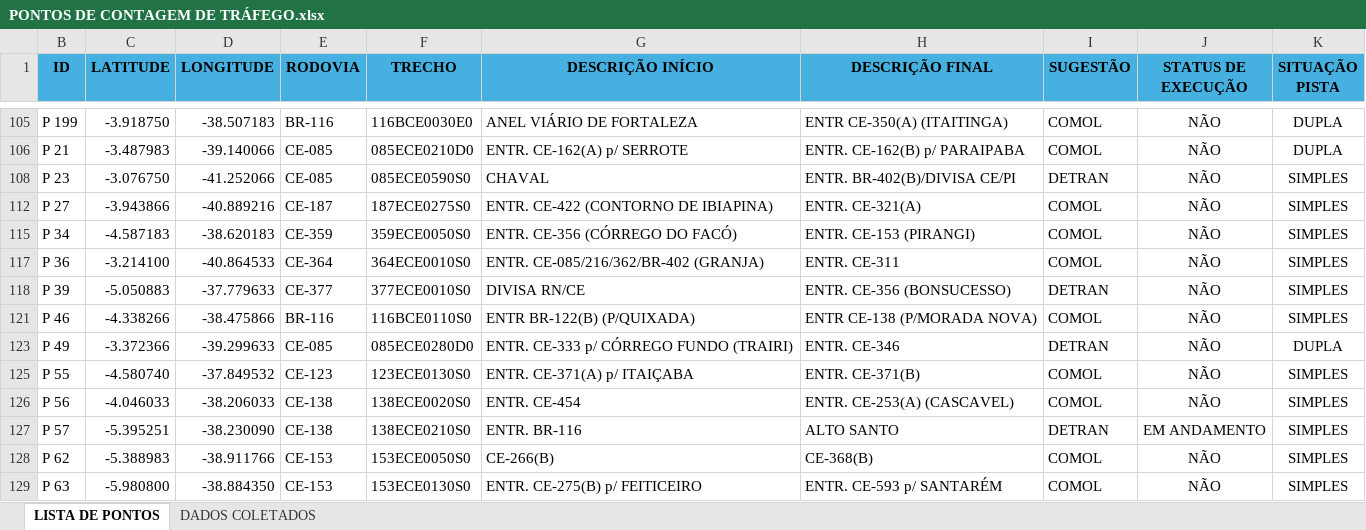
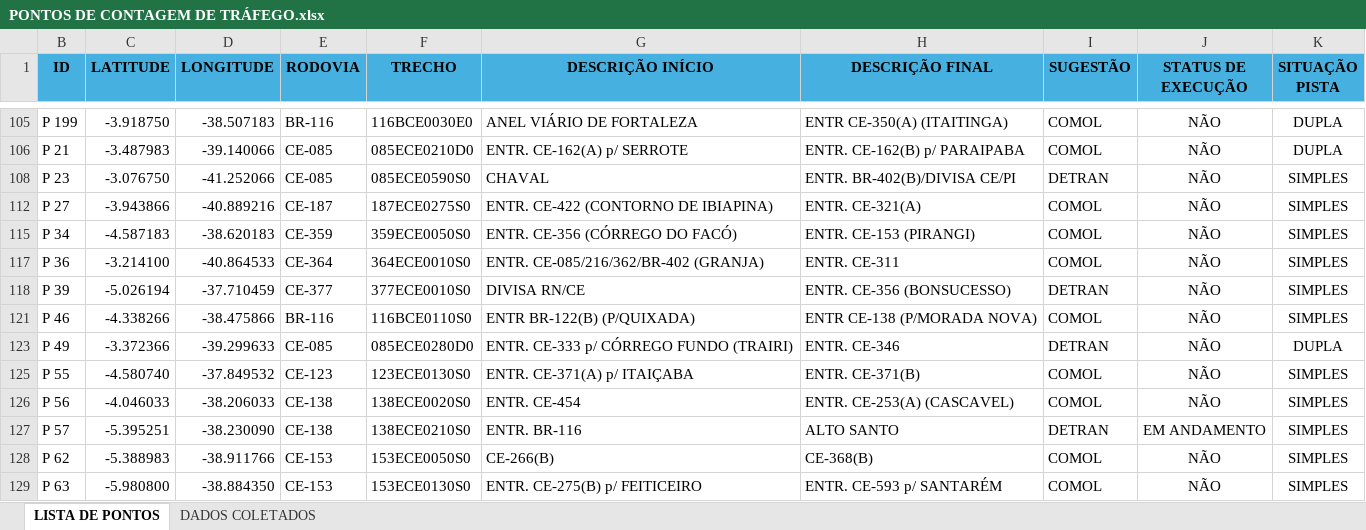
Before and after one commit to lleollopes-web/mapa-contagem, an Excel workbook: PONTOS DE CONTAGEM DE TRÁFEGO.xlsx, sheet LISTA DE PONTOS, drawn as a sheet; only a part is shown, gaps mark what is left out; values as stored, in another font and other column widths than the file's, no borders; the diff names each change by its address in the sheet, - before the commit and + after, or states it on an @@ line.

Commit message:
Add files via upload

```diff
--- a/PONTOS DE CONTAGEM DE TRÁFEGO.xlsx (sheet LISTA DE PONTOS)
+++ b/PONTOS DE CONTAGEM DE TRÁFEGO.xlsx (sheet LISTA DE PONTOS)
-C118 (LATITUDE): -5.050883
+C118 (LATITUDE): -5.026194
-D118 (LONGITUDE): -37.779633
+D118 (LONGITUDE): -37.710459
```
